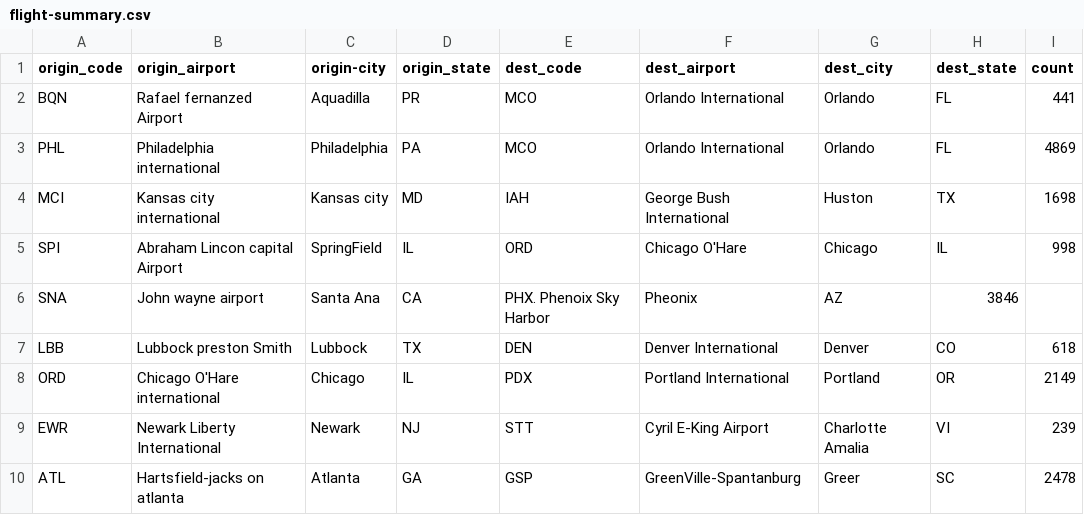
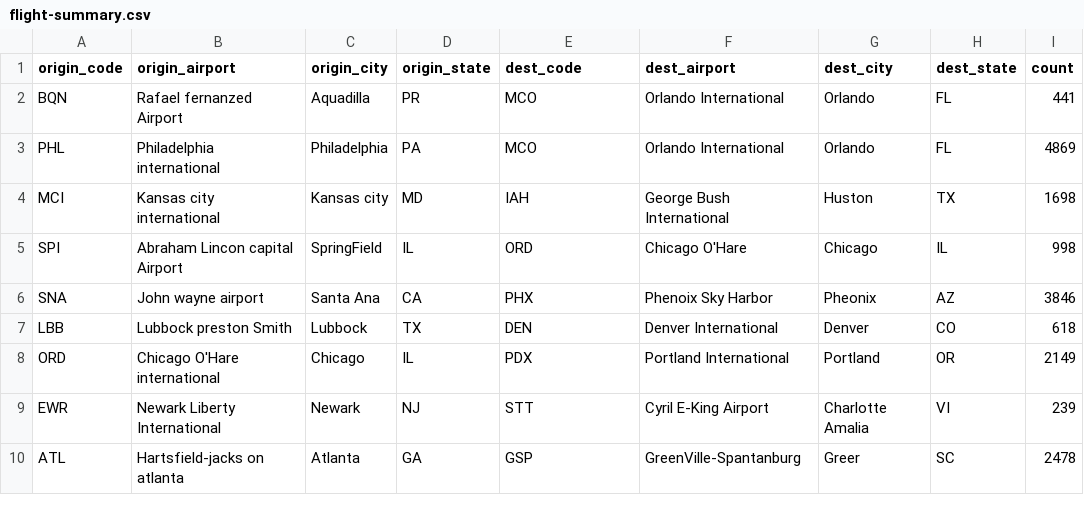
Before and after one commit to vaddiparthiranjani/ExampleProjaect, a CSV file: flight-summary.csv, drawn as a sheet.

```diff
--- a/flight-summary.csv
+++ b/flight-summary.csv
@@ -1,2 +1,2 @@
-origin_code,origin_airport,origin-city,origin_state,dest_code,dest_airport,dest_city,dest_state,count
+origin_code,origin_airport,origin_city,origin_state,dest_code,dest_airport,dest_city,dest_state,count
 BQN,Rafael fernanzed Airport, Aquadilla,PR, MCO, Orlando International, Orlando, FL, 441
@@ -5,3 +5,3 @@ MCI,Kansas city international, Kansas city,MD, IAH, George Bush International, H
 SPI, Abraham Lincon capital Airport, SpringField,IL, ORD, Chicago O'Hare, Chicago, IL, 998
-SNA,John wayne airport, Santa Ana, CA, PHX. Phenoix Sky Harbor, Pheonix, AZ, 3846
+SNA,John wayne airport, Santa Ana,CA, PHX, Phenoix Sky Harbor, Pheonix, AZ, 3846
 LBB,Lubbock preston Smith, Lubbock,TX, DEN, Denver International, Denver, CO, 618
```
Also changed, not shown: 1 other file.
